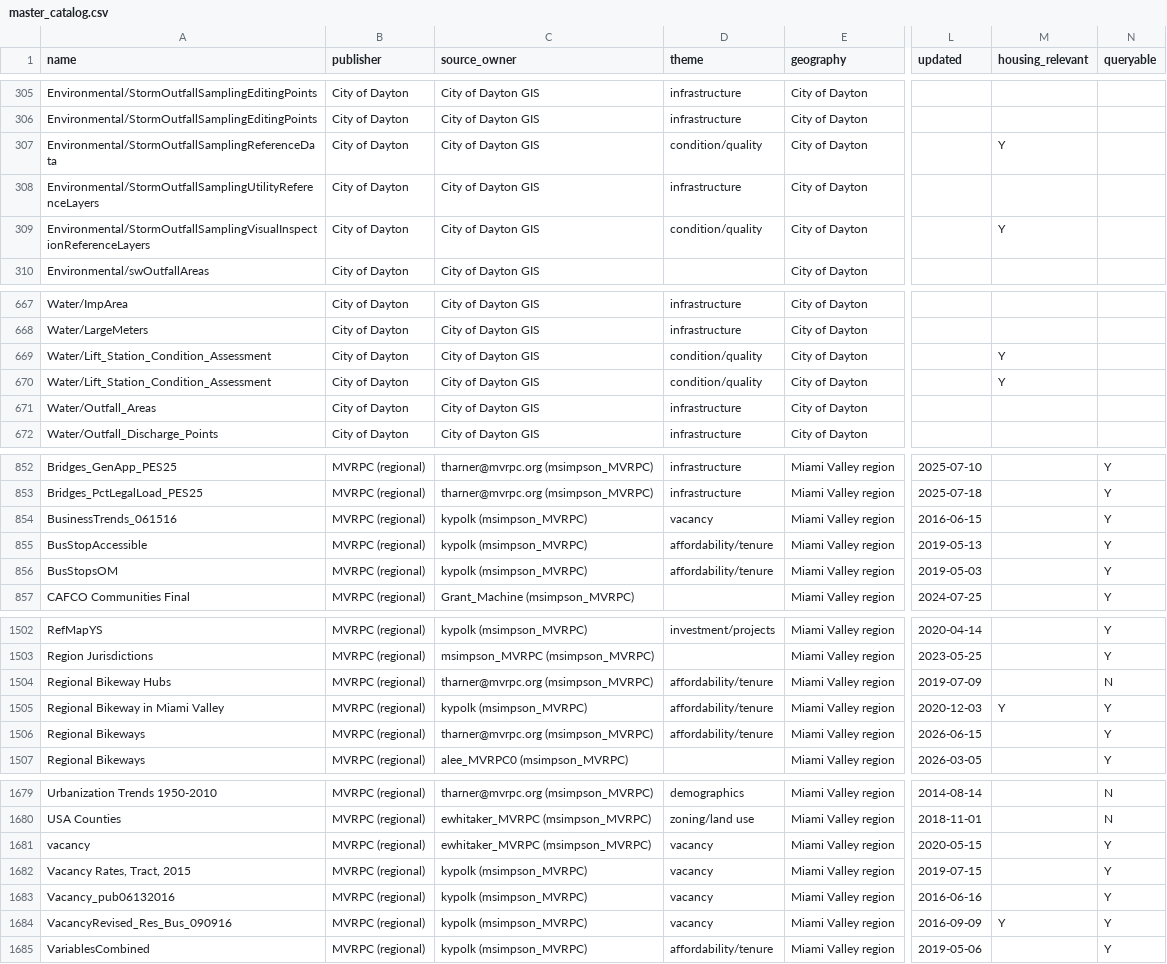
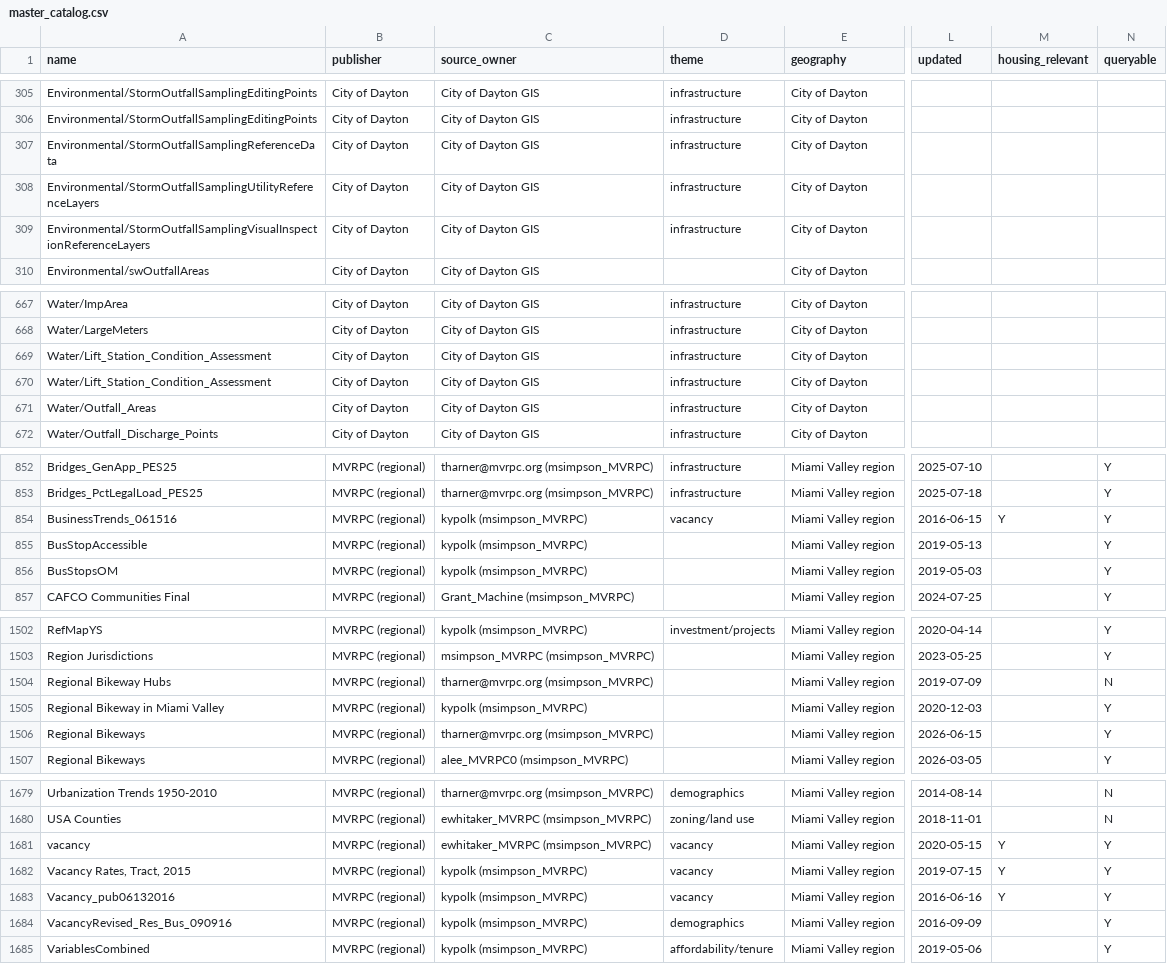
Before and after one commit to codefordayton/daytondatainventory, a CSV file: catalog/master_catalog.csv, drawn as a sheet; only a part is shown, gaps mark what is left out; the diff covers the shown part only; the diff names each change by its address in the sheet, - before the commit and + after, or states it on an @@ line.

```diff
--- a/catalog/master_catalog.csv
+++ b/catalog/master_catalog.csv
-D307 (theme): condition/quality
+D307 (theme): infrastructure
-M307 (housing_relevant): Y
+M307 (housing_relevant): (empty)
-D309 (theme): condition/quality
+D309 (theme): infrastructure
-M309 (housing_relevant): Y
+M309 (housing_relevant): (empty)
-D669:D670 (theme): condition/quality
+D669:D670 (theme): infrastructure
-M669:M670 (housing_relevant): Y
+M669:M670 (housing_relevant): (empty)
-M854 (housing_relevant): (empty)
+M854 (housing_relevant): Y
-D855:D856 (theme): affordability/tenure
+D855:D856 (theme): (empty)
-D1504:D1506 (theme): affordability/tenure
+D1504:D1506 (theme): (empty)
-M1505 (housing_relevant): Y
+M1505 (housing_relevant): (empty)
-M1681:M1683 (housing_relevant): (empty)
+M1681:M1683 (housing_relevant): Y
-D1684 (theme): vacancy
+D1684 (theme): demographics
-M1684 (housing_relevant): Y
+M1684 (housing_relevant): (empty)
```
Also changed, not shown: 71 edited cells elsewhere in this file, 4 other files.
